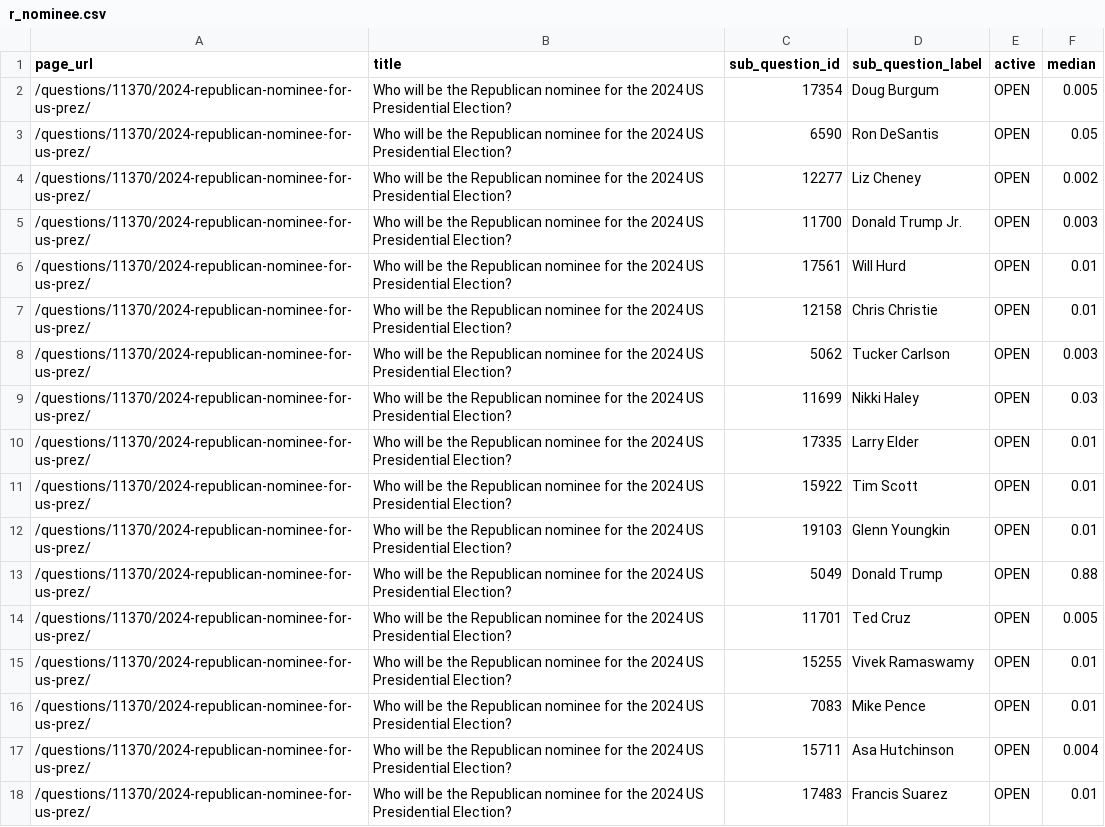
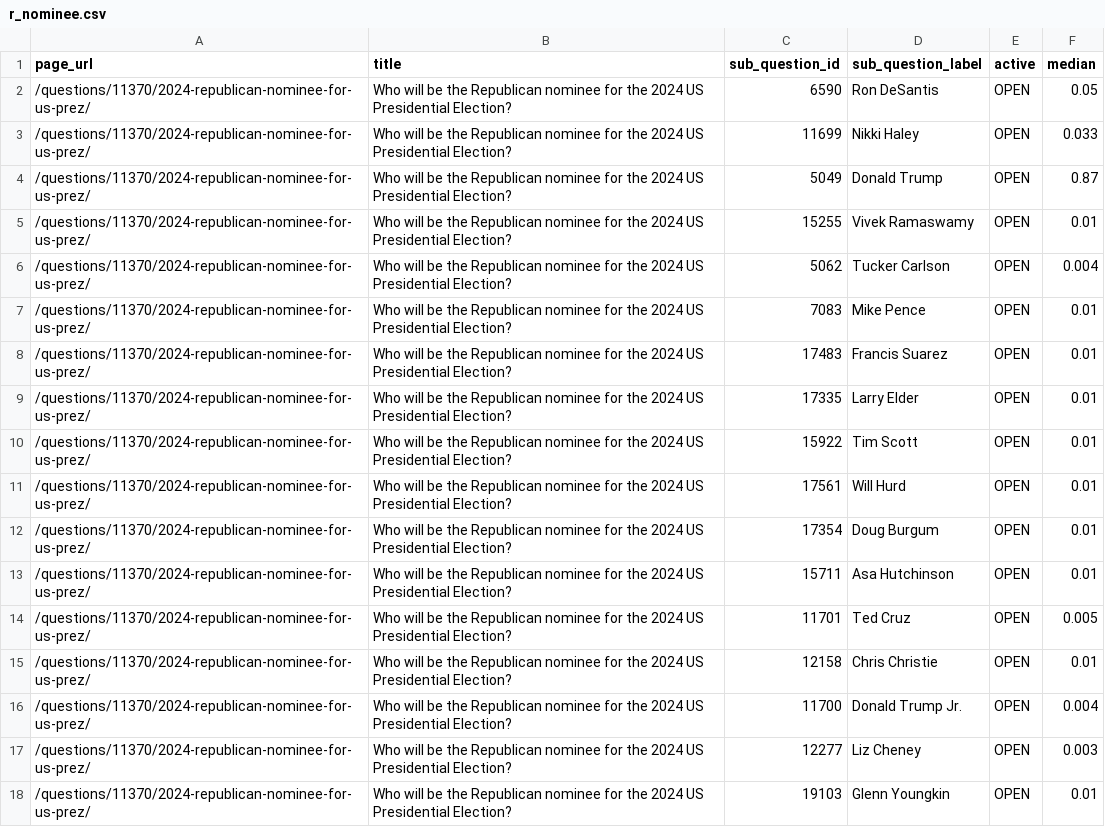
Before and after one commit to ryooan/metaculus-world-map, a CSV file: r_nominee.csv, drawn as a sheet.

```diff
--- a/r_nominee.csv
+++ b/r_nominee.csv
@@ -1,18 +1,18 @@
 page_url,title,sub_question_id,sub_question_label,active,median
-/questions/11370/2024-republican-nominee-for-us-prez/,Who will be the Republican nominee for the 2024 US Presidential Election?,17354,Doug Burgum,OPEN,0.005
 /questions/11370/2024-republican-nominee-for-us-prez/,Who will be the Republican nominee for the 2024 US Presidential Election?,6590,Ron DeSantis,OPEN,0.05
-/questions/11370/2024-republican-nominee-for-us-prez/,Who will be the Republican nominee for the 2024 US Presidential Election?,12277,Liz Cheney,OPEN,0.002
-/questions/11370/2024-republican-nominee-for-us-prez/,Who will be the Republican nominee for the 2024 US Presidential Election?,11700,Donald Trump Jr.,OPEN,0.003
-/questions/11370/2024-republican-nominee-for-us-prez/,Who will be the Republican nominee for the 2024 US Presidential Election?,17561,Will Hurd,OPEN,0.01
-/questions/11370/2024-republican-nominee-for-us-prez/,Who will be the Republican nominee for the 2024 US Presidential Election?,12158,Chris Christie,OPEN,0.01
-/questions/11370/2024-republican-nominee-for-us-prez/,Who will be the Republican nominee for the 2024 US Presidential Election?,5062,Tucker Carlson,OPEN,0.003
-/questions/11370/2024-republican-nominee-for-us-prez/,Who will be the Republican nominee for the 2024 US Presidential Election?,11699,Nikki Haley,OPEN,0.03
+/questions/11370/2024-republican-nominee-for-us-prez/,Who will be the Republican nominee for the 2024 US Presidential Election?,11699,Nikki Haley,OPEN,0.033
+/questions/11370/2024-republican-nominee-for-us-prez/,Who will be the Republican nominee for the 2024 US Presidential Election?,5049,Donald Trump,OPEN,0.87
+/questions/11370/2024-republican-nominee-for-us-prez/,Who will be the Republican nominee for the 2024 US Presidential Election?,15255,Vivek Ramaswamy,OPEN,0.01
+/questions/11370/2024-republican-nominee-for-us-prez/,Who will be the Republican nominee for the 2024 US Presidential Election?,5062,Tucker Carlson,OPEN,0.004
+/questions/11370/2024-republican-nominee-for-us-prez/,Who will be the Republican nominee for the 2024 US Presidential Election?,7083,Mike Pence,OPEN,0.01
+/questions/11370/2024-republican-nominee-for-us-prez/,Who will be the Republican nominee for the 2024 US Presidential Election?,17483,Francis Suarez,OPEN,0.01
 /questions/11370/2024-republican-nominee-for-us-prez/,Who will be the Republican nominee for the 2024 US Presidential Election?,17335,Larry Elder,OPEN,0.01
 /questions/11370/2024-republican-nominee-for-us-prez/,Who will be the Republican nominee for the 2024 US Presidential Election?,15922,Tim Scott,OPEN,0.01
+/questions/11370/2024-republican-nominee-for-us-prez/,Who will be the Republican nominee for the 2024 US Presidential Election?,17561,Will Hurd,OPEN,0.01
+/questions/11370/2024-republican-nominee-for-us-prez/,Who will be the Republican nominee for the 2024 US Presidential Election?,17354,Doug Burgum,OPEN,0.01
+/questions/11370/2024-republican-nominee-for-us-prez/,Who will be the Republican nominee for the 2024 US Presidential Election?,15711,Asa Hutchinson,OPEN,0.01
+/questions/11370/2024-republican-nominee-for-us-prez/,Who will be the Republican nominee for the 2024 US Presidential Election?,11701,Ted Cruz,OPEN,0.005
+/questions/11370/2024-republican-nominee-for-us-prez/,Who will be the Republican nominee for the 2024 US Presidential Election?,12158,Chris Christie,OPEN,0.01
+/questions/11370/2024-republican-nominee-for-us-prez/,Who will be the Republican nominee for the 2024 US Presidential Election?,11700,Donald Trump Jr.,OPEN,0.004
+/questions/11370/2024-republican-nominee-for-us-prez/,Who will be the Republican nominee for the 2024 US Presidential Election?,12277,Liz Cheney,OPEN,0.003
 /questions/11370/2024-republican-nominee-for-us-prez/,Who will be the Republican nominee for the 2024 US Presidential Election?,19103,Glenn Youngkin,OPEN,0.01
-/questions/11370/2024-republican-nominee-for-us-prez/,Who will be the Republican nominee for the 2024 US Presidential Election?,5049,Donald Trump,OPEN,0.88
-/questions/11370/2024-republican-nominee-for-us-prez/,Who will be the Republican nominee for the 2024 US Presidential Election?,11701,Ted Cruz,OPEN,0.005
-/questions/11370/2024-republican-nominee-for-us-prez/,Who will be the Republican nominee for the 2024 US Presidential Election?,15255,Vivek Ramaswamy,OPEN,0.01
-/questions/11370/2024-republican-nominee-for-us-prez/,Who will be the Republican nominee for the 2024 US Presidential Election?,7083,Mike Pence,OPEN,0.01
-/questions/11370/2024-republican-nominee-for-us-prez/,Who will be the Republican nominee for the 2024 US Presidential Election?,15711,Asa Hutchinson,OPEN,0.004
-/questions/11370/2024-republican-nominee-for-us-prez/,Who will be the Republican nominee for the 2024 US Presidential Election?,17483,Francis Suarez,OPEN,0.01
```
Also changed, not shown: api_data.csv, d_nominee.csv, 9 other files.
